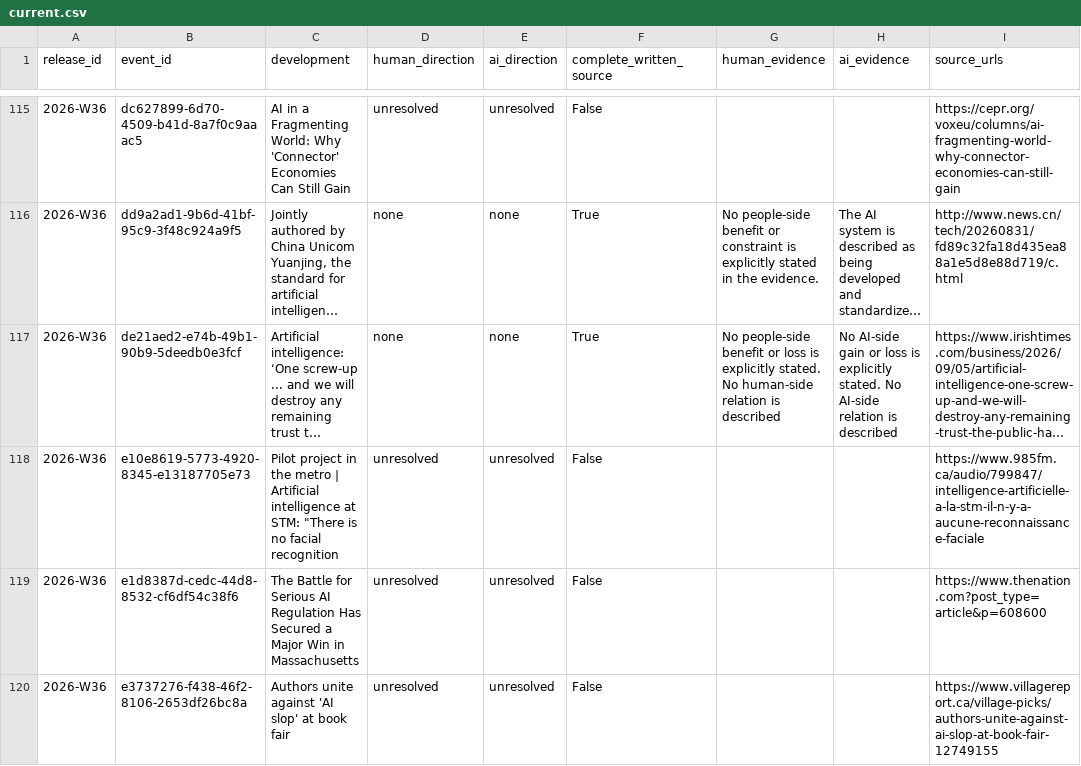
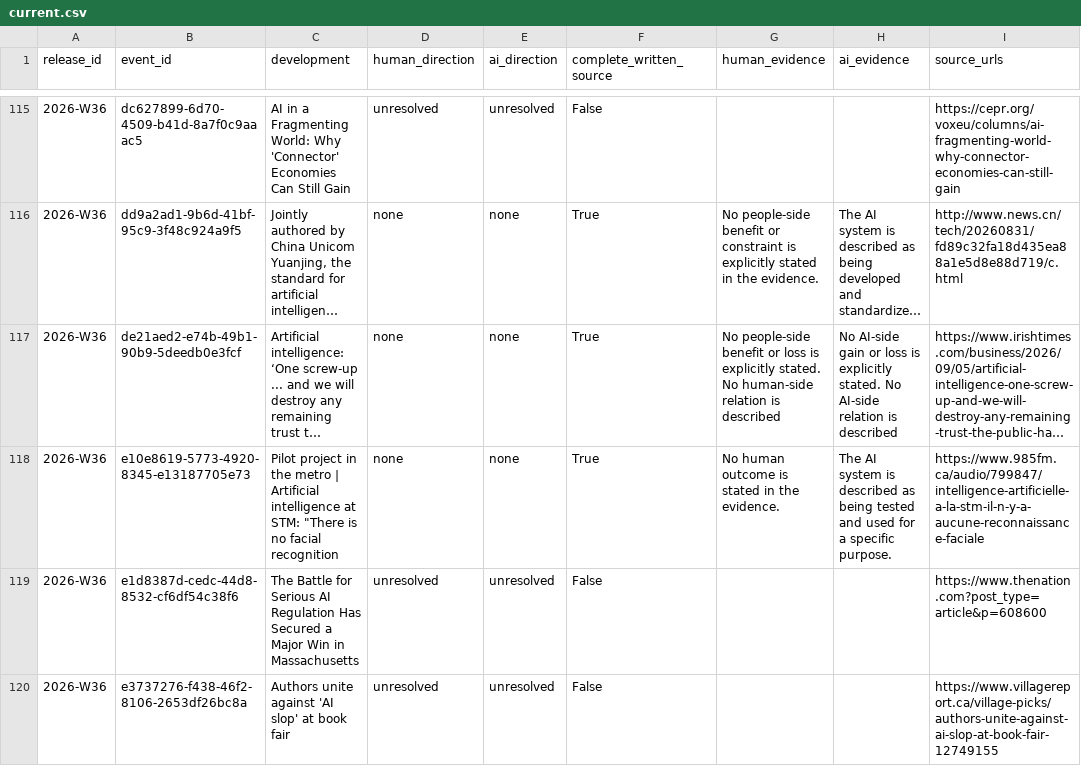
Before and after one commit to kedmahamelberg-ai/ai-empowerment-observatory, a CSV file: data/symbiosis/current.csv, drawn as a sheet; only a part is shown, gaps mark what is left out; long unchanged cells end in …; the diff covers the shown part only; the diff names each change by its address in the sheet, - before the commit and + after, or states it on an @@ line.

```diff
--- a/data/symbiosis/current.csv
+++ b/data/symbiosis/current.csv
-D118 (human_direction): unresolved
+D118 (human_direction): none
-E118 (ai_direction): unresolved
+E118 (ai_direction): none
-F118 (complete_written_source): False
+F118 (complete_written_source): True
-G118 (human_evidence): (empty)
+G118 (human_evidence): No human outcome is stated in the evidence.
-H118 (ai_evidence): (empty)
+H118 (ai_evidence): The AI system is described as being tested and used for a specific purpose.
```
Also changed, not shown: 40 edited cells elsewhere in this file, data/symbiosis/weekly/2026-W36.csv, 4 other files.
